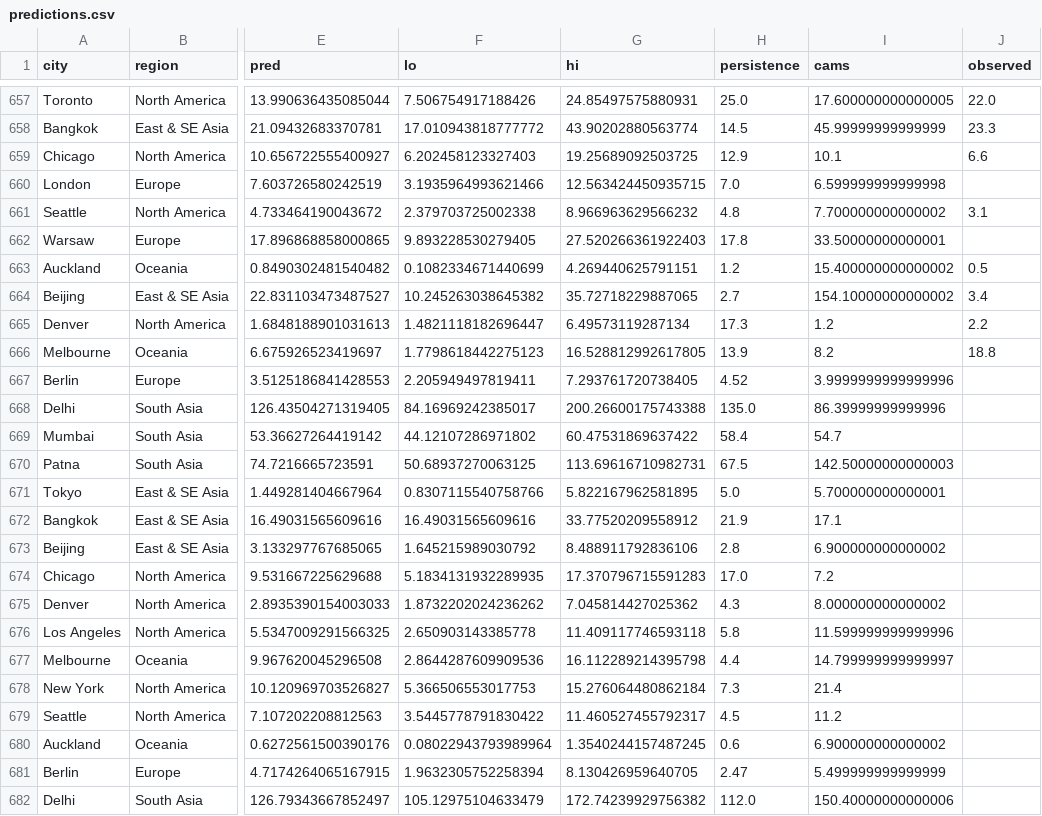
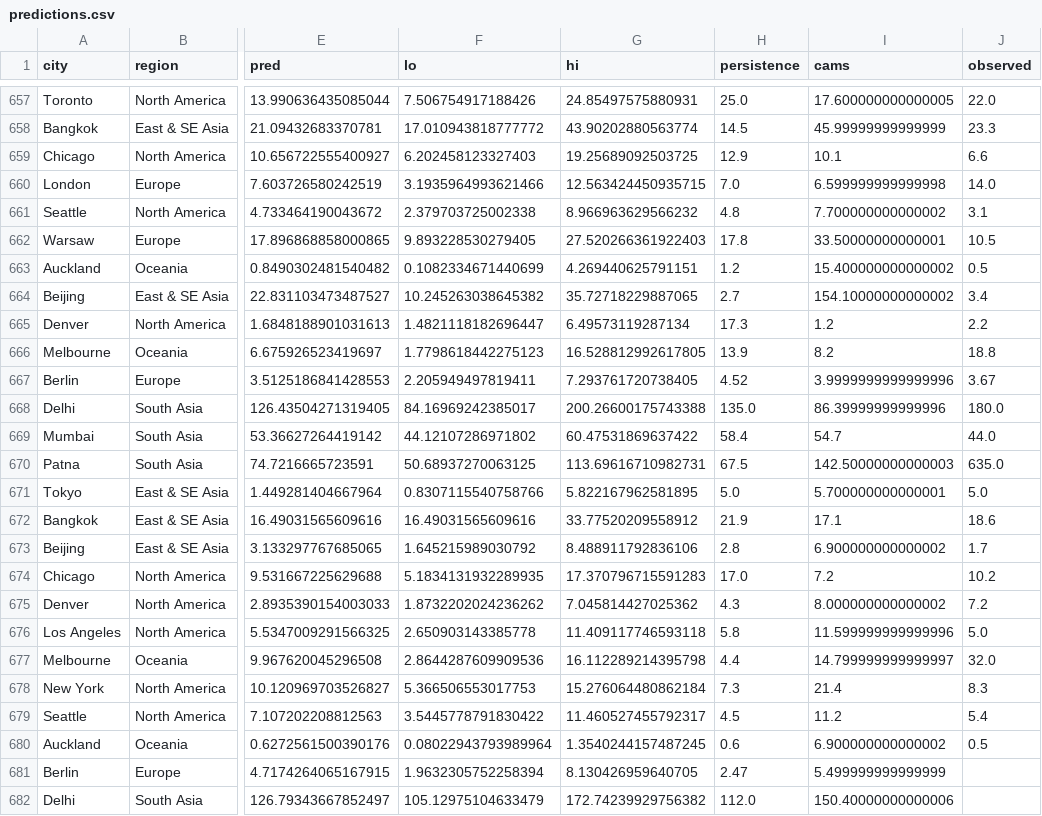
Before and after one commit to akhtarayan57/weather-radar-ai, a CSV file: data/live/predictions.csv, drawn as a sheet; only a part is shown, gaps mark what is left out; the diff covers the shown part only; the diff names each change by its address in the sheet, - before the commit and + after, or states it on an @@ line.

Commit message:
live predictions

```diff
--- a/data/live/predictions.csv
+++ b/data/live/predictions.csv
-J660 (observed): (empty)
+J660 (observed): 14.0
-J662 (observed): (empty)
+J662 (observed): 10.5
-J667 (observed): (empty)
+J667 (observed): 3.67
-J668 (observed): (empty)
+J668 (observed): 180.0
-J669 (observed): (empty)
+J669 (observed): 44.0
-J670 (observed): (empty)
+J670 (observed): 635.0
-J671 (observed): (empty)
+J671 (observed): 5.0
-J672 (observed): (empty)
+J672 (observed): 18.6
-J673 (observed): (empty)
+J673 (observed): 1.7
-J674 (observed): (empty)
+J674 (observed): 10.2
-J675 (observed): (empty)
+J675 (observed): 7.2
-J676 (observed): (empty)
+J676 (observed): 5.0
-J677 (observed): (empty)
+J677 (observed): 32.0
-J678 (observed): (empty)
+J678 (observed): 8.3
-J679 (observed): (empty)
+J679 (observed): 5.4
-J680 (observed): (empty)
+J680 (observed): 0.5
```
Also changed, not shown: 12 added rows elsewhere in this file.
